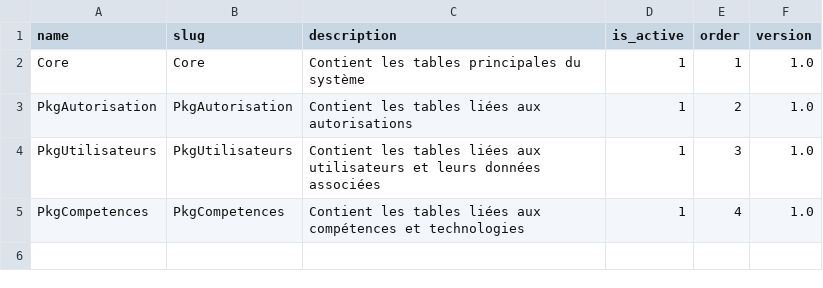
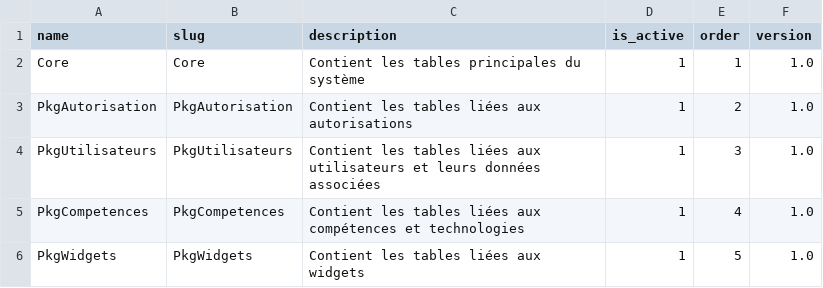
Before and after one commit to solicode-lms/app, a CSV file: modules/Core/Database/data/sysModules.csv, drawn as a sheet; the diff names each change by its address in the sheet, - before the commit and + after, or states it on an @@ line.

```diff
--- a/modules/Core/Database/data/sysModules.csv
+++ b/modules/Core/Database/data/sysModules.csv
+row 6: PkgWidgets | PkgWidgets | Contient les tables liées aux widgets | 1 | 5 | 1.0
```
Also changed, not shown: modules/PkgWidgets/Database/data/widgetOperations.csv, modules/PkgWidgets/Database/data/widgetTypes.csv, 6 other files.
